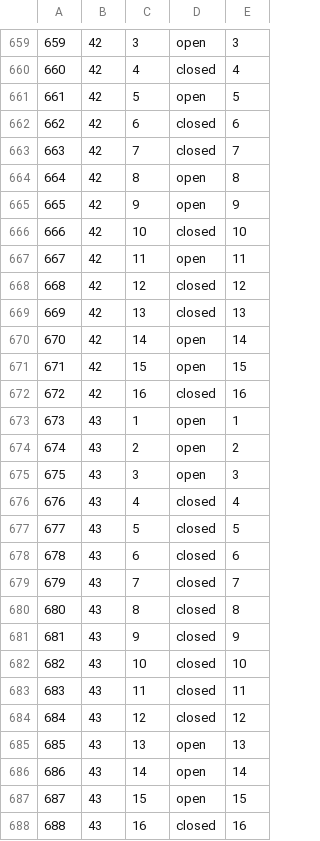
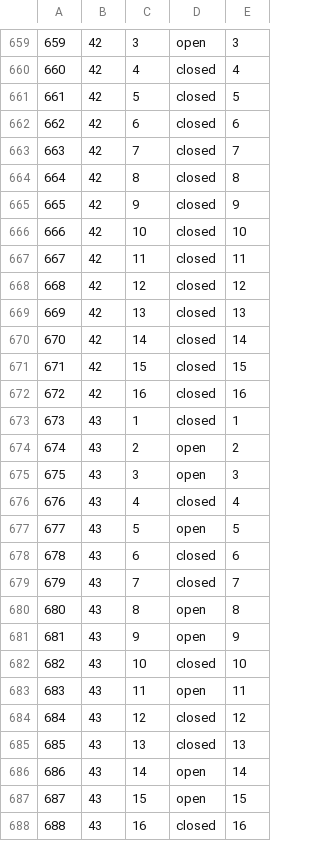
Before and after one commit to james-barnard/nitrobrew, a CSV file: data/real_states.csv, drawn as a sheet; only a part is shown, gaps mark what is left out; the diff covers the shown part only.

```diff
--- a/data/real_states.csv
+++ b/data/real_states.csv
@@ -660,15 +660,15 @@
 660,42,4,closed,4
-661,42,5,open,5
+661,42,5,closed,5
 662,42,6,closed,6
 663,42,7,closed,7
-664,42,8,open,8
-665,42,9,open,9
+664,42,8,closed,8
+665,42,9,closed,9
 666,42,10,closed,10
-667,42,11,open,11
+667,42,11,closed,11
 668,42,12,closed,12
 669,42,13,closed,13
-670,42,14,open,14
-671,42,15,open,15
+670,42,14,closed,14
+671,42,15,closed,15
 672,42,16,closed,16
-673,43,1,open,1
+673,43,1,closed,1
 674,43,2,open,2
@@ -676,11 +676,11 @@
 676,43,4,closed,4
-677,43,5,closed,5
+677,43,5,open,5
 678,43,6,closed,6
 679,43,7,closed,7
-680,43,8,closed,8
-681,43,9,closed,9
+680,43,8,open,8
+681,43,9,open,9
 682,43,10,closed,10
-683,43,11,closed,11
+683,43,11,open,11
 684,43,12,closed,12
-685,43,13,open,13
+685,43,13,closed,13
 686,43,14,open,14
```
Also changed, not shown: 16 added rows and 6 edited cells elsewhere in this file, data/real_steps.csv.
